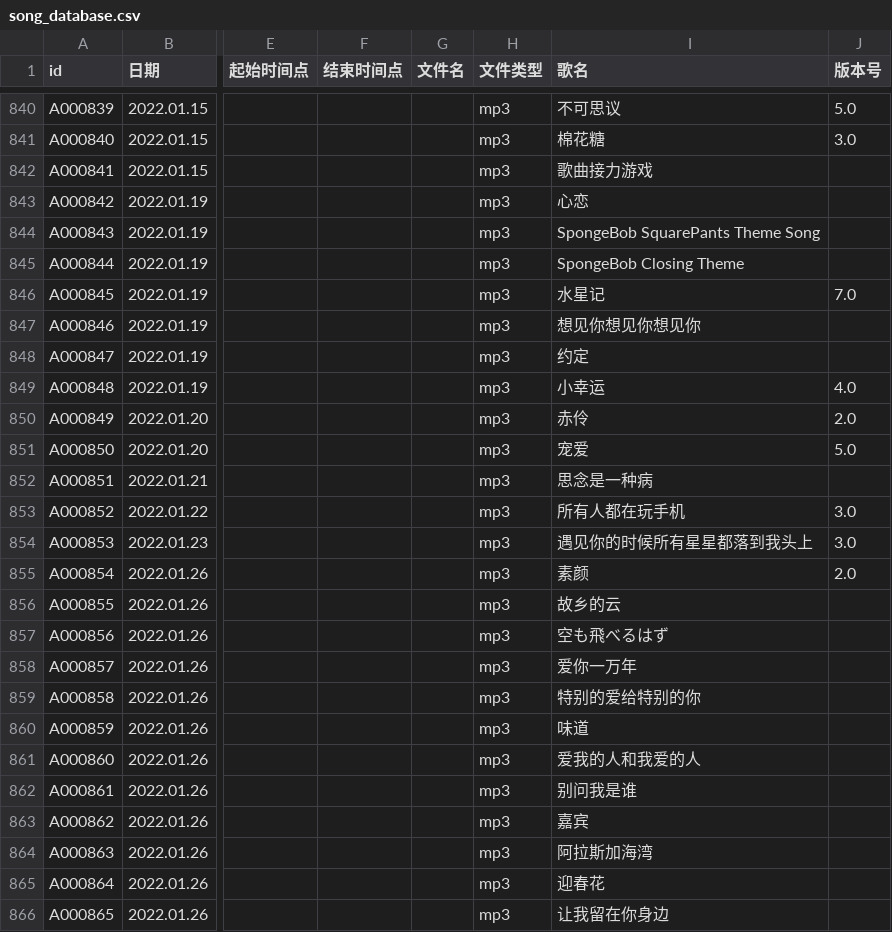
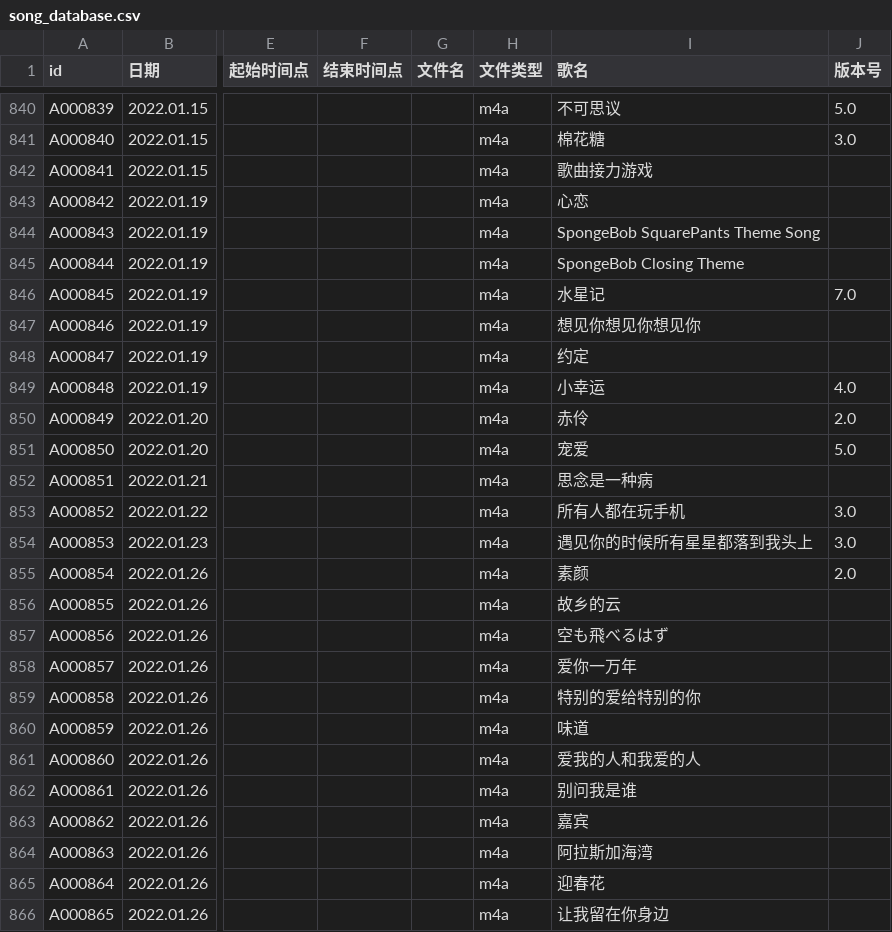
Before and after one commit to VTB-LINK/VTB-STUDIO, a CSV file: public/datasheets/song_database.csv, drawn as a sheet; only a part is shown, gaps mark what is left out; the diff covers the shown part only; the diff names each change by its address in the sheet, - before the commit and + after, or states it on an @@ line.

```diff
--- a/public/datasheets/song_database.csv
+++ b/public/datasheets/song_database.csv
-H840:H866 (文件类型): mp3
+H840:H866 (文件类型): m4a
```
Also changed, not shown: 108 edited cells elsewhere in this file.
